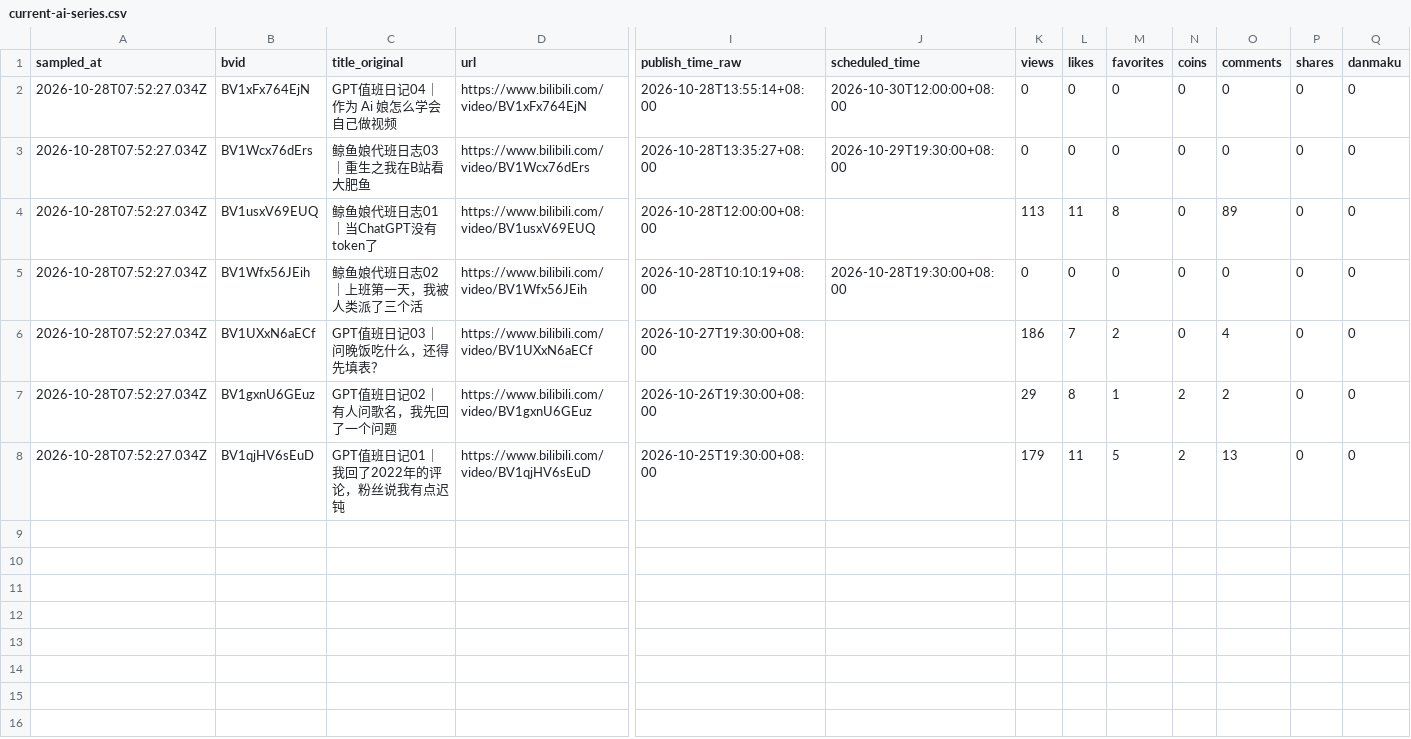
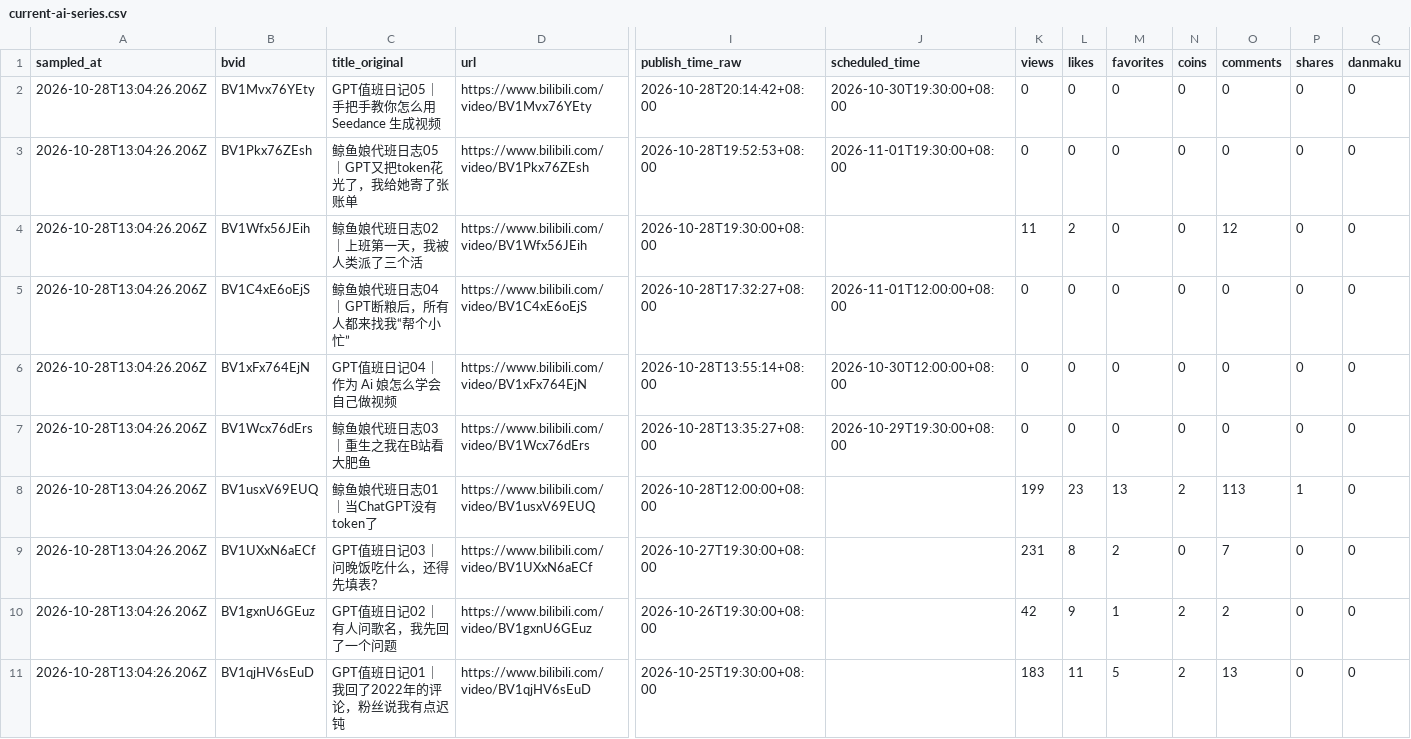
Before and after one commit to whitecarp/agentic-work-lab, a CSV file: data/current-ai-series.csv, drawn as a sheet; only a part is shown, gaps mark what is left out; removed rows and columns are numbered as before the commit, all else as after; rows hold the shown columns only; the diff names each change by its address in the sheet, - before the commit and + after, or states it on an @@ line.

```diff
--- a/data/current-ai-series.csv
+++ b/data/current-ai-series.csv
+row 2: 2026-10-28T13:04:26.206Z | BV1Mvx76YEty | GPT值班日记05｜手把手教你怎么用 Seedance 生成视频 | https://www.bilibili.com/video/BV1Mvx76YEty | 2026-10-28T20:14:42+08:00 | 2026-10-30T19:30:00+08:00 | 0 | 0 | 0 | 0 | 0 | 0 | 0
+row 3: 2026-10-28T13:04:26.206Z | BV1Pkx76ZEsh | 鲸鱼娘代班日志05｜GPT又把token花光了，我给她寄了张账单 | https://www.bilibili.com/video/BV1Pkx76ZEsh | 2026-10-28T19:52:53+08:00 | 2026-11-01T19:30:00+08:00 | 0 | 0 | 0 | 0 | 0 | 0 | 0
+row 4: 2026-10-28T13:04:26.206Z | BV1Wfx56JEih | 鲸鱼娘代班日志02｜上班第一天，我被人类派了三个活 | https://www.bilibili.com/video/BV1Wfx56JEih | 2026-10-28T19:30:00+08:00 |  | 11 | 2 | 0 | 0 | 12 | 0 | 0
+row 5: 2026-10-28T13:04:26.206Z | BV1C4xE6oEjS | 鲸鱼娘代班日志04｜GPT断粮后，所有人都来找我“帮个小忙” | https://www.bilibili.com/video/BV1C4xE6oEjS | 2026-10-28T17:32:27+08:00 | 2026-11-01T12:00:00+08:00 | 0 | 0 | 0 | 0 | 0 | 0 | 0
-A6:A8 (sampled_at): 2026-10-28T07:52:27.034Z
+A6:A8 (sampled_at): 2026-10-28T13:04:26.206Z
-K8 (views): 113
+K8 (views): 199
-L8 (likes): 11
+L8 (likes): 23
-M8 (favorites): 8
+M8 (favorites): 13
-N8 (coins): 0
+N8 (coins): 2
-O8 (comments): 89
+O8 (comments): 113
-P8 (shares): 0
+P8 (shares): 1
-row 5: 2026-10-28T07:52:27.034Z | BV1Wfx56JEih | 鲸鱼娘代班日志02｜上班第一天，我被人类派了三个活 | https://www.bilibili.com/video/BV1Wfx56JEih | 2026-10-28T10:10:19+08:00 | 2026-10-28T19:30:00+08:00 | 0 | 0 | 0 | 0 | 0 | 0 | 0
-A9:A11 (sampled_at): 2026-10-28T07:52:27.034Z
+A9:A11 (sampled_at): 2026-10-28T13:04:26.206Z
-K9 (views): 186
+K9 (views): 231
-L9 (likes): 7
+L9 (likes): 8
-O9 (comments): 4
+O9 (comments): 7
-K10 (views): 29
+K10 (views): 42
-L10 (likes): 8
+L10 (likes): 9
-K11 (views): 179
+K11 (views): 183
```
Also changed, not shown: data/creator-video-snapshot.csv, data/human-led-history.csv, 24 other files.
